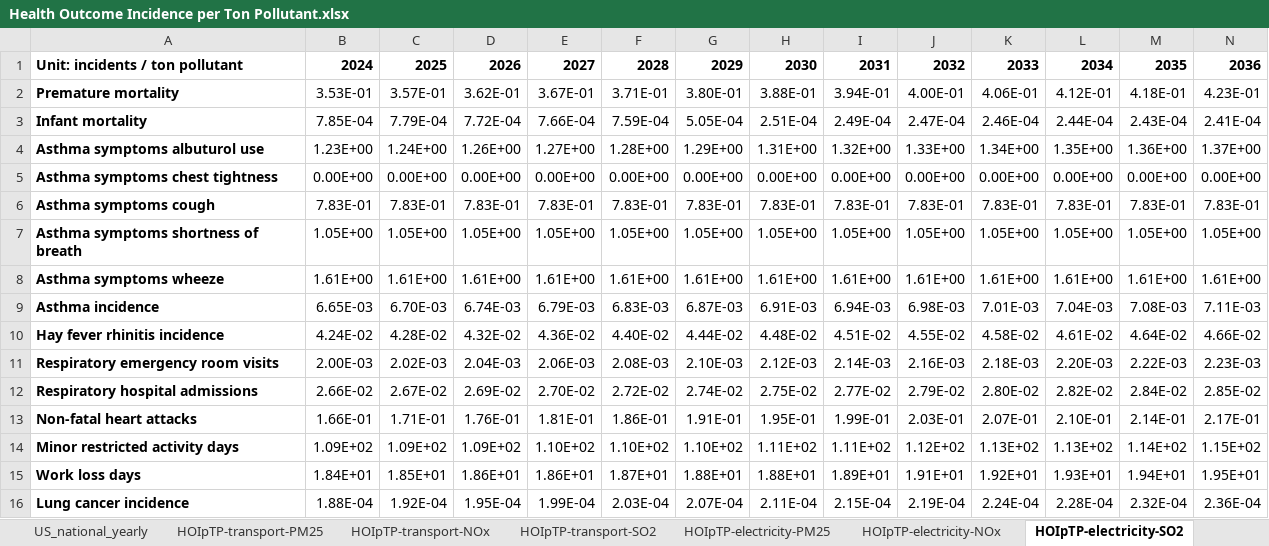
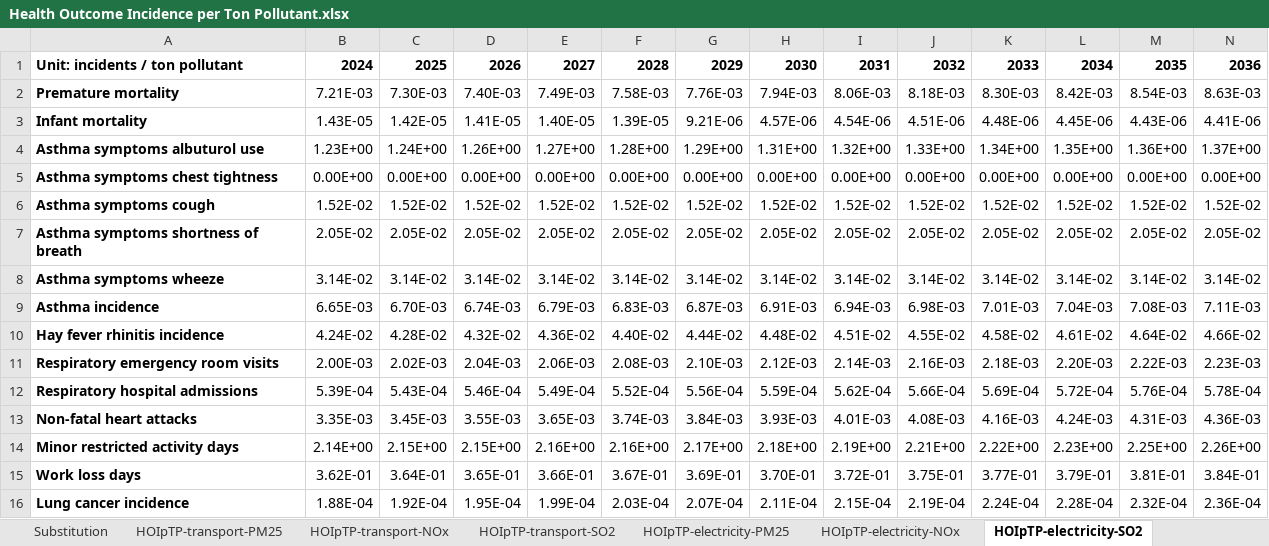
Before and after one commit to EnergyInnovation/eps-rhodeisland, an Excel workbook: InputData/add-outputs/HOIpTP/Health Outcome Incidence per Ton Pollutant.xlsx, sheet HOIpTP-electricity-SO2, drawn as a sheet; only a part is shown; values as stored, in another font and other column widths than the file's, no borders; removed rows and columns are numbered as before the commit, all else as after; rows hold the shown columns only; the diff covers the shown part only; the diff names each change by its address in the sheet, - before the commit and + after, or states it on an @@ line.

```diff
--- a/InputData/add-outputs/HOIpTP/Health Outcome Incidence per Ton Pollutant.xlsx (sheet HOIpTP-electricity-SO2)
+++ b/InputData/add-outputs/HOIpTP/Health Outcome Incidence per Ton Pollutant.xlsx (sheet HOIpTP-electricity-SO2)
+sheet tab: Substitution
-row 2: Premature mortality | 3.53E-01 | 3.57E-01 | 3.62E-01 | 3.67E-01 | 3.71E-01 | 3.80E-01 | 3.88E-01 | 3.94E-01 | 4.00E-01 | 4.06E-01 | 4.12E-01 | 4.18E-01 | 4.23E-01
-row 3: Infant mortality | 7.85E-04 | 7.79E-04 | 7.72E-04 | 7.66E-04 | 7.59E-04 | 5.05E-04 | 2.51E-04 | 2.49E-04 | 2.47E-04 | 2.46E-04 | 2.44E-04 | 2.43E-04 | 2.41E-04
+row 2: Premature mortality | 7.21E-03 | 7.30E-03 | 7.40E-03 | 7.49E-03 | 7.58E-03 | 7.76E-03 | 7.94E-03 | 8.06E-03 | 8.18E-03 | 8.30E-03 | 8.42E-03 | 8.54E-03 | 8.63E-03
+row 3: Infant mortality | 1.43E-05 | 1.42E-05 | 1.41E-05 | 1.40E-05 | 1.39E-05 | 9.21E-06 | 4.57E-06 | 4.54E-06 | 4.51E-06 | 4.48E-06 | 4.45E-06 | 4.43E-06 | 4.41E-06
-row 6: Asthma symptoms cough | 7.83E-01 | 7.83E-01 | 7.83E-01 | 7.83E-01 | 7.83E-01 | 7.83E-01 | 7.83E-01 | 7.83E-01 | 7.83E-01 | 7.83E-01 | 7.83E-01 | 7.83E-01 | 7.83E-01
-row 7: Asthma symptoms shortness of breath | 1.05E+00 | 1.05E+00 | 1.05E+00 | 1.05E+00 | 1.05E+00 | 1.05E+00 | 1.05E+00 | 1.05E+00 | 1.05E+00 | 1.05E+00 | 1.05E+00 | 1.05E+00 | 1.05E+00
-row 8: Asthma symptoms wheeze | 1.61E+00 | 1.61E+00 | 1.61E+00 | 1.61E+00 | 1.61E+00 | 1.61E+00 | 1.61E+00 | 1.61E+00 | 1.61E+00 | 1.61E+00 | 1.61E+00 | 1.61E+00 | 1.61E+00
+row 6: Asthma symptoms cough | 1.52E-02 | 1.52E-02 | 1.52E-02 | 1.52E-02 | 1.52E-02 | 1.52E-02 | 1.52E-02 | 1.52E-02 | 1.52E-02 | 1.52E-02 | 1.52E-02 | 1.52E-02 | 1.52E-02
+row 7: Asthma symptoms shortness of breath | 2.05E-02 | 2.05E-02 | 2.05E-02 | 2.05E-02 | 2.05E-02 | 2.05E-02 | 2.05E-02 | 2.05E-02 | 2.05E-02 | 2.05E-02 | 2.05E-02 | 2.05E-02 | 2.05E-02
+row 8: Asthma symptoms wheeze | 3.14E-02 | 3.14E-02 | 3.14E-02 | 3.14E-02 | 3.14E-02 | 3.14E-02 | 3.14E-02 | 3.14E-02 | 3.14E-02 | 3.14E-02 | 3.14E-02 | 3.14E-02 | 3.14E-02
-row 12: Respiratory hospital admissions | 2.66E-02 | 2.67E-02 | 2.69E-02 | 2.70E-02 | 2.72E-02 | 2.74E-02 | 2.75E-02 | 2.77E-02 | 2.79E-02 | 2.80E-02 | 2.82E-02 | 2.84E-02 | 2.85E-02
-row 13: Non-fatal heart attacks | 1.66E-01 | 1.71E-01 | 1.76E-01 | 1.81E-01 | 1.86E-01 | 1.91E-01 | 1.95E-01 | 1.99E-01 | 2.03E-01 | 2.07E-01 | 2.10E-01 | 2.14E-01 | 2.17E-01
-row 14: Minor restricted activity days | 1.09E+02 | 1.09E+02 | 1.09E+02 | 1.10E+02 | 1.10E+02 | 1.10E+02 | 1.11E+02 | 1.11E+02 | 1.12E+02 | 1.13E+02 | 1.13E+02 | 1.14E+02 | 1.15E+02
-row 15: Work loss days | 1.84E+01 | 1.85E+01 | 1.86E+01 | 1.86E+01 | 1.87E+01 | 1.88E+01 | 1.88E+01 | 1.89E+01 | 1.91E+01 | 1.92E+01 | 1.93E+01 | 1.94E+01 | 1.95E+01
+row 12: Respiratory hospital admissions | 5.39E-04 | 5.43E-04 | 5.46E-04 | 5.49E-04 | 5.52E-04 | 5.56E-04 | 5.59E-04 | 5.62E-04 | 5.66E-04 | 5.69E-04 | 5.72E-04 | 5.76E-04 | 5.78E-04
+row 13: Non-fatal heart attacks | 3.35E-03 | 3.45E-03 | 3.55E-03 | 3.65E-03 | 3.74E-03 | 3.84E-03 | 3.93E-03 | 4.01E-03 | 4.08E-03 | 4.16E-03 | 4.24E-03 | 4.31E-03 | 4.36E-03
+row 14: Minor restricted activity days | 2.14E+00 | 2.15E+00 | 2.15E+00 | 2.16E+00 | 2.16E+00 | 2.17E+00 | 2.18E+00 | 2.19E+00 | 2.21E+00 | 2.22E+00 | 2.23E+00 | 2.25E+00 | 2.26E+00
+row 15: Work loss days | 3.62E-01 | 3.64E-01 | 3.65E-01 | 3.66E-01 | 3.67E-01 | 3.69E-01 | 3.70E-01 | 3.72E-01 | 3.75E-01 | 3.77E-01 | 3.79E-01 | 3.81E-01 | 3.84E-01
```
Also changed, not shown: 1 added row and 1 removed row elsewhere in this sheet, sheet COBRA_aggregated, sheet About, other sheet tabs, formulas that keep their value, 1 other file.
